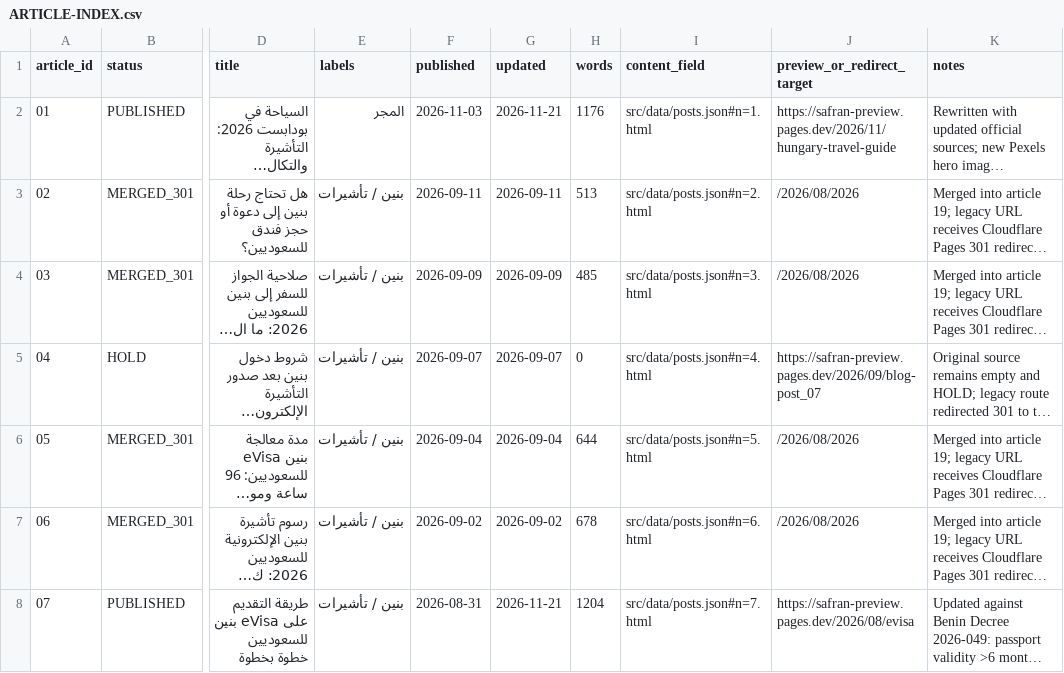
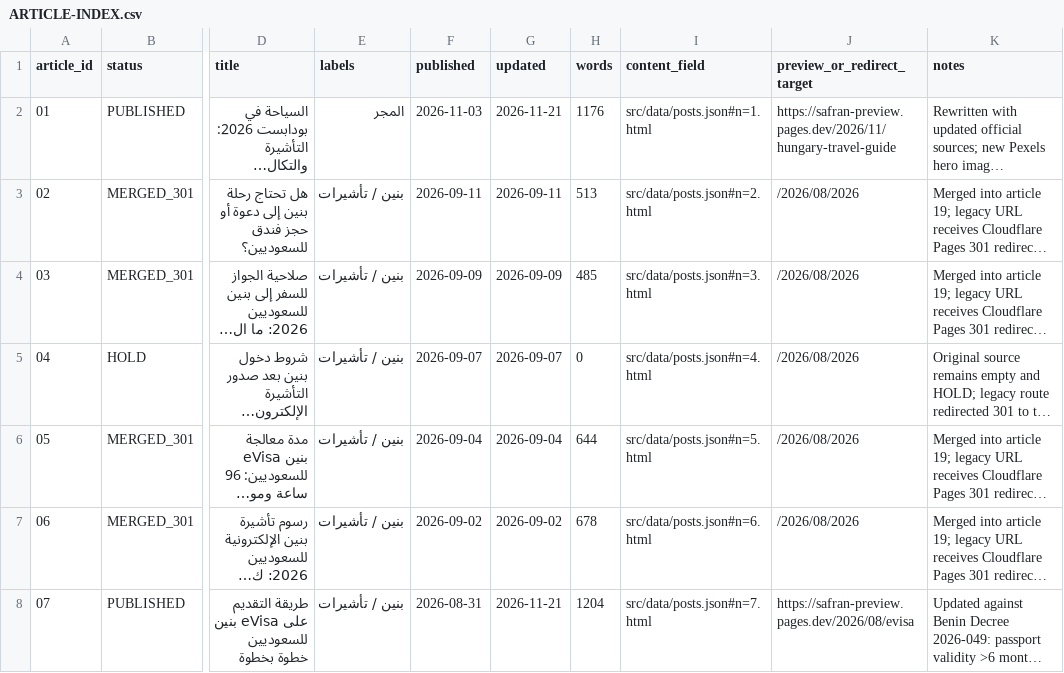
Before and after one commit to mhmdabwzaydt3-sys/safran-site, a CSV file: docs/ARTICLE-INDEX.csv, drawn as a sheet; only a part is shown, gaps mark what is left out; long unchanged cells end in …; the diff names each change by its address in the sheet, - before the commit and + after, or states it on an @@ line.

Commit message:
Point held article inventory to its legacy redirect destination

```diff
--- a/docs/ARTICLE-INDEX.csv
+++ b/docs/ARTICLE-INDEX.csv
-J5 (preview_or_redirect_target): https://safran-preview.pages.dev/2026/09/blog-post_07
+J5 (preview_or_redirect_target): /2026/08/2026
```
